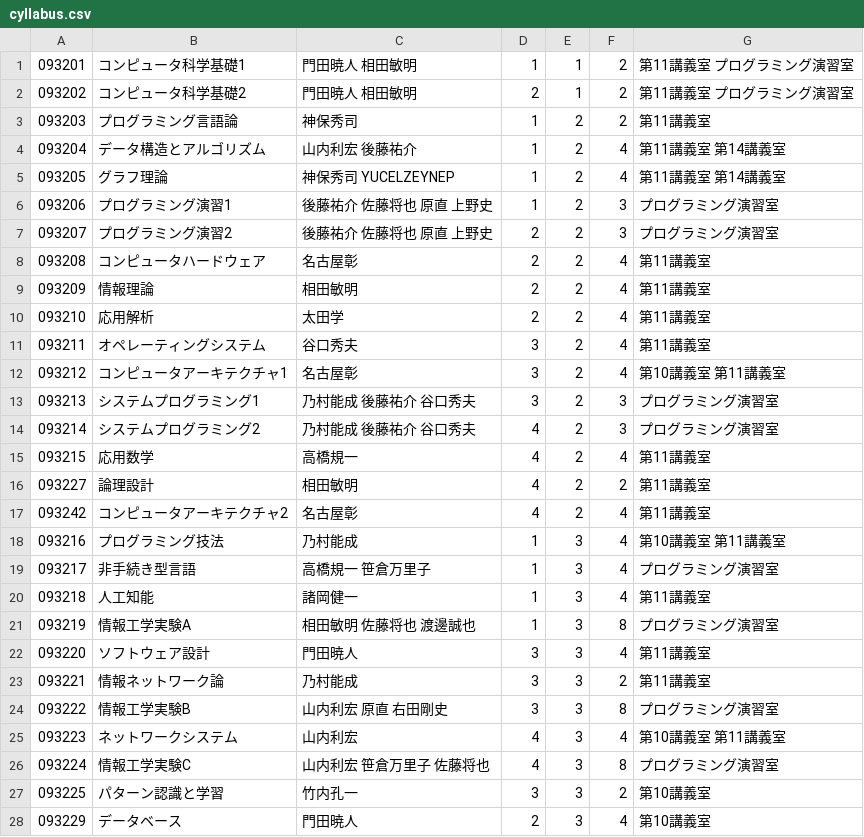
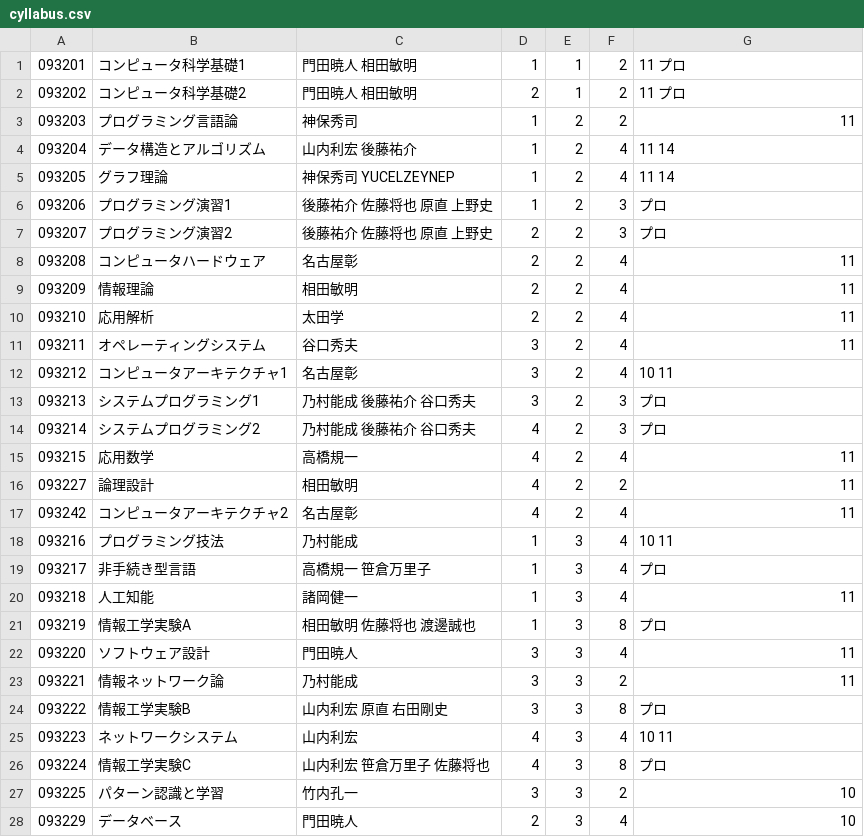
Before and after one commit to matsuda0528/swallow_demo, a CSV file: src/cyllabus.csv, drawn as a sheet; only a part is shown; the diff covers the shown part only.

```diff
--- a/src/cyllabus.csv
+++ b/src/cyllabus.csv
@@ -1,28 +1,28 @@
-093201,コンピュータ科学基礎1,門田暁人 相田敏明,1,1,2,第11講義室 プログラミング演習室
-093202,コンピュータ科学基礎2,門田暁人 相田敏明,2,1,2,第11講義室 プログラミング演習室
-093203,プログラミング言語論,神保秀司,1,2,2,第11講義室
-093204,データ構造とアルゴリズム,山内利宏 後藤祐介,1,2,4,第11講義室 第14講義室
-093205,グラフ理論,神保秀司 YUCELZEYNEP,1,2,4,第11講義室 第14講義室
-093206,プログラミング演習1,後藤祐介 佐藤将也 原直 上野史,1,2,3,プログラミング演習室
-093207,プログラミング演習2,後藤祐介 佐藤将也 原直 上野史,2,2,3,プログラミング演習室
-093208,コンピュータハードウェア,名古屋彰,2,2,4,第11講義室
-093209,情報理論,相田敏明,2,2,4,第11講義室
-093210,応用解析,太田学,2,2,4,第11講義室
-093211,オペレーティングシステム,谷口秀夫,3,2,4,第11講義室
-093212,コンピュータアーキテクチャ1,名古屋彰,3,2,4,第10講義室 第11講義室
-093213,システムプログラミング1,乃村能成 後藤祐介 谷口秀夫,3,2,3,プログラミング演習室
-093214,システムプログラミング2,乃村能成 後藤祐介 谷口秀夫,4,2,3,プログラミング演習室
-093215,応用数学,高橋規一,4,2,4,第11講義室
-093227,論理設計,相田敏明,4,2,2,第11講義室
-093242,コンピュータアーキテクチャ2,名古屋彰,4,2,4,第11講義室
-093216,プログラミング技法,乃村能成,1,3,4,第10講義室 第11講義室
-093217,非手続き型言語,高橋規一 笹倉万里子,1,3,4,プログラミング演習室
-093218,人工知能,諸岡健一,1,3,4,第11講義室
-093219,情報工学実験A,相田敏明 佐藤将也 渡邊誠也,1,3,8,プログラミング演習室
-093220,ソフトウェア設計,門田暁人,3,3,4,第11講義室
-093221,情報ネットワーク論,乃村能成,3,3,2,第11講義室
-093222,情報工学実験B,山内利宏 原直 右田剛史,3,3,8,プログラミング演習室
-093223,ネットワークシステム,山内利宏,4,3,4,第10講義室 第11講義室
-093224,情報工学実験C,山内利宏 笹倉万里子 佐藤将也,4,3,8,プログラミング演習室
-093225,パターン認識と学習,竹内孔一,3,3,2,第10講義室
-093229,データベース,門田暁人,2,3,4,第10講義室
+093201,コンピュータ科学基礎1,門田暁人 相田敏明,1,1,2,11 プロ
+093202,コンピュータ科学基礎2,門田暁人 相田敏明,2,1,2,11 プロ
+093203,プログラミング言語論,神保秀司,1,2,2,11
+093204,データ構造とアルゴリズム,山内利宏 後藤祐介,1,2,4,11 14
+093205,グラフ理論,神保秀司 YUCELZEYNEP,1,2,4,11 14
+093206,プログラミング演習1,後藤祐介 佐藤将也 原直 上野史,1,2,3,プロ
+093207,プログラミング演習2,後藤祐介 佐藤将也 原直 上野史,2,2,3,プロ
+093208,コンピュータハードウェア,名古屋彰,2,2,4,11
+093209,情報理論,相田敏明,2,2,4,11
+093210,応用解析,太田学,2,2,4,11
+093211,オペレーティングシステム,谷口秀夫,3,2,4,11
+093212,コンピュータアーキテクチャ1,名古屋彰,3,2,4,10 11
+093213,システムプログラミング1,乃村能成 後藤祐介 谷口秀夫,3,2,3,プロ
+093214,システムプログラミング2,乃村能成 後藤祐介 谷口秀夫,4,2,3,プロ
+093215,応用数学,高橋規一,4,2,4,11
+093227,論理設計,相田敏明,4,2,2,11
+093242,コンピュータアーキテクチャ2,名古屋彰,4,2,4,11
+093216,プログラミング技法,乃村能成,1,3,4,10 11
+093217,非手続き型言語,高橋規一 笹倉万里子,1,3,4,プロ
+093218,人工知能,諸岡健一,1,3,4,11
+093219,情報工学実験A,相田敏明 佐藤将也 渡邊誠也,1,3,8,プロ
+093220,ソフトウェア設計,門田暁人,3,3,4,11
+093221,情報ネットワーク論,乃村能成,3,3,2,11
+093222,情報工学実験B,山内利宏 原直 右田剛史,3,3,8,プロ
+093223,ネットワークシステム,山内利宏,4,3,4,10 11
+093224,情報工学実験C,山内利宏 笹倉万里子 佐藤将也,4,3,8,プロ
+093225,パターン認識と学習,竹内孔一,3,3,2,10
+093229,データベース,門田暁人,2,3,4,10
```
Also changed, not shown: 15 edited cells elsewhere in this file, 1 other file.
